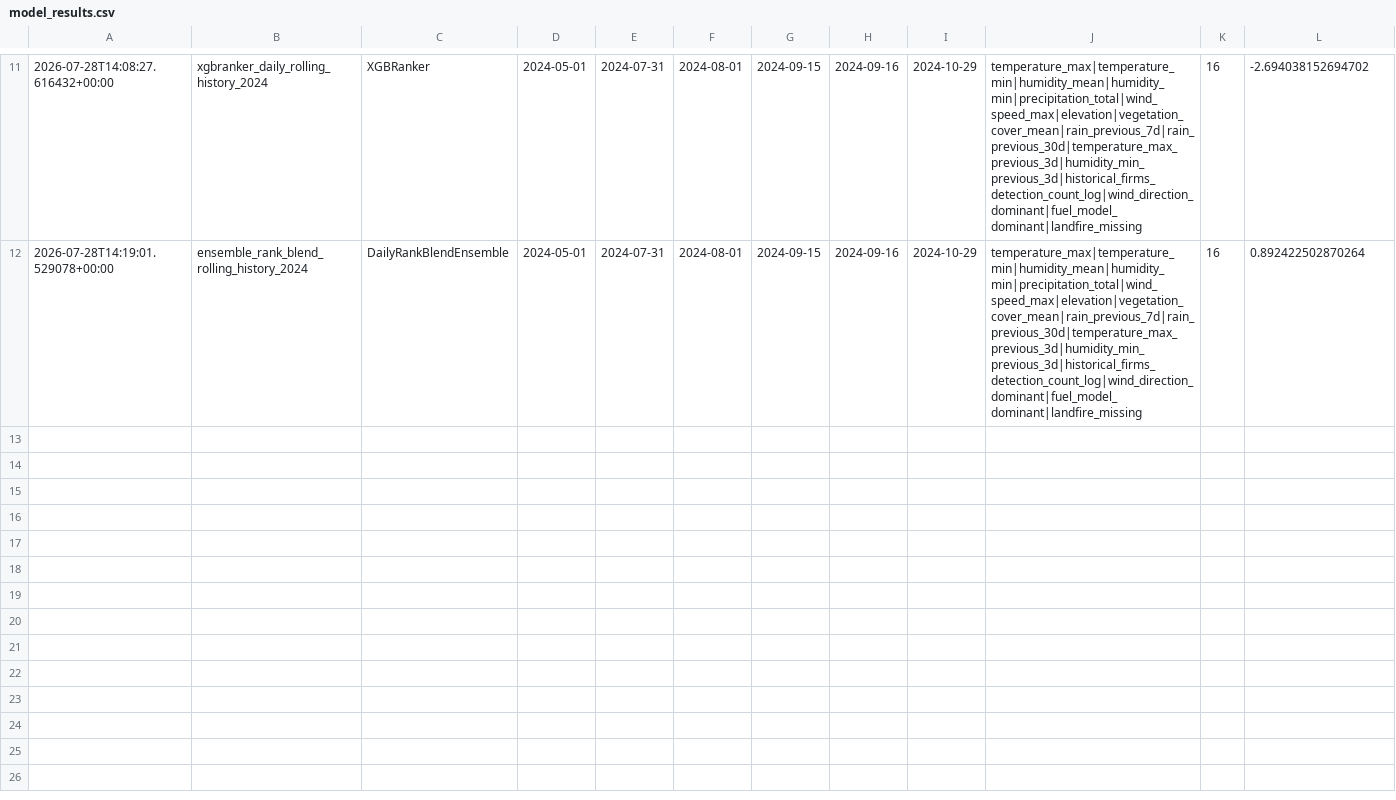
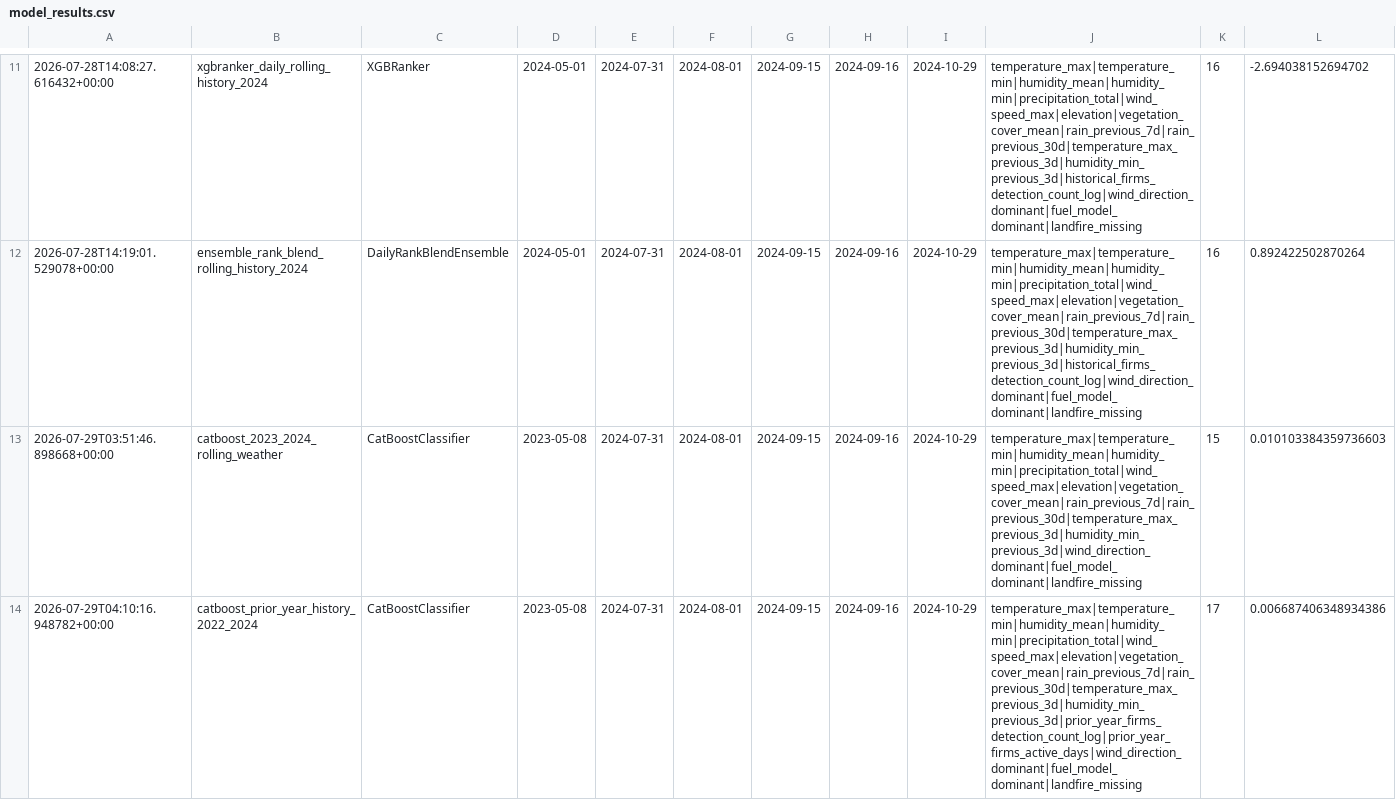
Before and after one commit to kaitlinye/redzone-wildfire-predictor, a CSV file: metadata/model_results.csv, drawn as a sheet; only a part is shown, gaps mark what is left out; rows hold the shown columns only; the diff covers the shown part only; the diff names each change by its address in the sheet, - before the commit and + after, or states it on an @@ line.

Commit message:
Train 2023-2024 seasonal catboost model

```diff
--- a/metadata/model_results.csv
+++ b/metadata/model_results.csv
+row 13: 2026-07-29T03:51:46.898668+00:00 | catboost_2023_2024_rolling_weather | CatBoostClassifier | 2023-05-08 | 2024-07-31 | 2024-08-01 | 2024-09-15 | 2024-09-16 | 2024-10-29 | temperature_max|temperature_min|humidity_mean|humidity_min|precipitation_total|wind_speed_max|elevation|vegetation_cover_mean|rain_previous_7d|rain_previous_30d|temperature_max_previous_3d|humidity_min_previous_3d|wind_direction_dominant|fuel_model_dominant|landfire_missing | 15 | 0.010103384359736603
+row 14: 2026-07-29T04:10:16.948782+00:00 | catboost_prior_year_history_2022_2024 | CatBoostClassifier | 2023-05-08 | 2024-07-31 | 2024-08-01 | 2024-09-15 | 2024-09-16 | 2024-10-29 | temperature_max|temperature_min|humidity_mean|humidity_min|precipitation_total|wind_speed_max|elevation|vegetation_cover_mean|rain_previous_7d|rain_previous_30d|temperature_max_previous_3d|humidity_min_previous_3d|prior_year_firms_detection_count_log|prior_year_firms_active_days|wind_direction_dominant|fuel_model_dominant|landfire_missing | 17 | 0.006687406348934386
```
Also changed, not shown: 2 added rows and 1 removed row elsewhere in this file, 11 other files.
